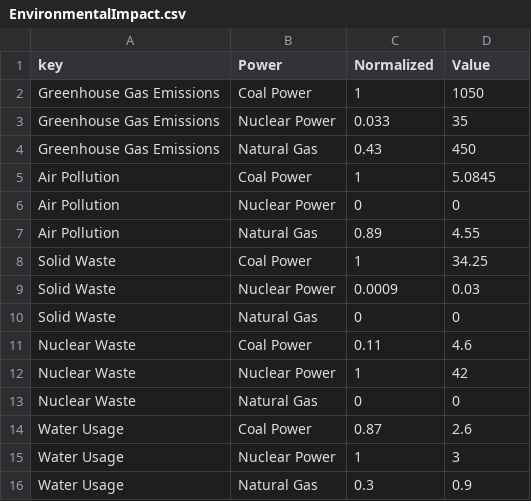
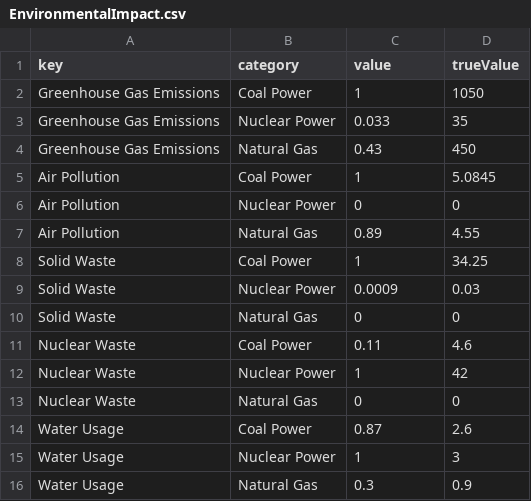
Before and after one commit to Nigel-Lam/FIT3179A2, a CSV file: Datasets/EnvironmentalImpact.csv, drawn as a sheet.

Commit message:
Update EnvironmentalImpact.csv

```diff
--- a/Datasets/EnvironmentalImpact.csv
+++ b/Datasets/EnvironmentalImpact.csv
@@ -1,2 +1,2 @@
-key,Power,Normalized,Value
+key,category,value,trueValue
 Greenhouse Gas Emissions,Coal Power,1,1050
```
